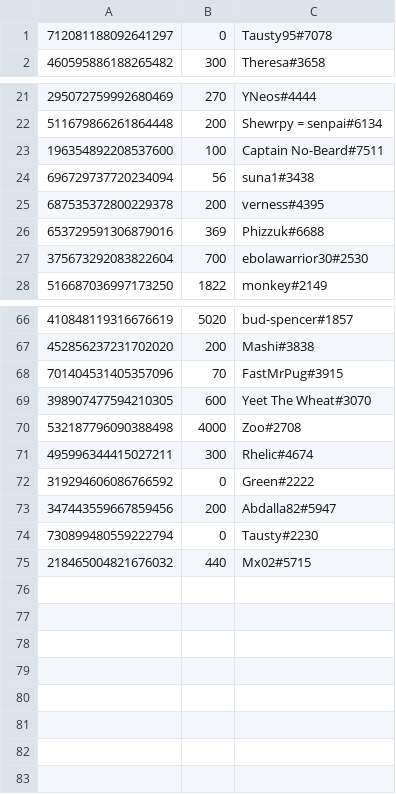
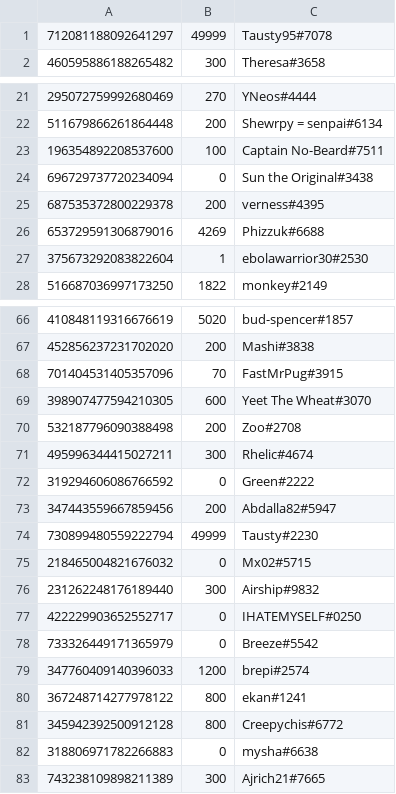
Before and after one commit to LevBernstein/BeardlessBot, a CSV file: money.csv, drawn as a sheet; only a part is shown, gaps mark what is left out; the diff covers the shown part only.

Commit message:
Regular update

```diff
--- a/money.csv
+++ b/money.csv
@@ -1,2 +1,2 @@
-712081188092641297,0,Tausty95#7078
+712081188092641297,49999,Tausty95#7078
 460595886188265482,300,Theresa#3658
@@ -23,6 +23,6 @@
 196354892208537600,100,Captain No-Beard#7511
-696729737720234094,56,suna1#3438
+696729737720234094,0,Sun the Original#3438
 687535372800229378,200,verness#4395
-653729591306879016,369,Phizzuk#6688
-375673292083822604,700,ebolawarrior30#2530
+653729591306879016,4269,Phizzuk#6688
+375673292083822604,1,ebolawarrior30#2530
 516687036997173250,1822,monkey#2149
@@ -69,3 +69,3 @@
 398907477594210305,600,Yeet The Wheat#3070
-532187796090388498,4000,Zoo#2708
+532187796090388498,200,Zoo#2708
 495996344415027211,300,Rhelic#4674
@@ -73,3 +73,11 @@
 347443559667859456,200,Abdalla82#5947
-730899480559222794,0,Tausty#2230
-218465004821676032,440,Mx02#5715
+730899480559222794,49999,Tausty#2230
+218465004821676032,0,Mx02#5715
+231262248176189440,300,Airship#9832
+422229903652552717,0,IHATEMYSELF#0250
+733326449171365979,0,Breeze#5542
+347760409140396033,1200,brepi#2574
+367248714277978122,800,ekan#1241
+345942392500912128,800,Creepychis#6772
+318806971782266883,0,mysha#6638
+743238109898211389,300,Ajrich21#7665
```
Also changed, not shown: 2 edited cells elsewhere in this file.
